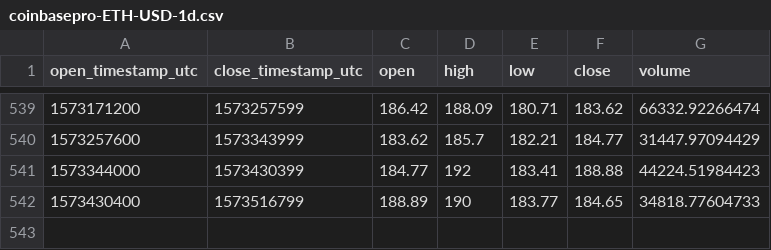
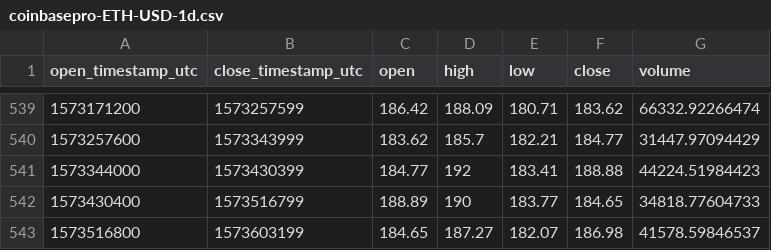
Before and after one commit to cryptobigbro/coinbasepro-ETH-USD, a CSV file: coinbasepro-ETH-USD-1d.csv, drawn as a sheet; only a part is shown, gaps mark what is left out.

```diff
--- a/coinbasepro-ETH-USD-1d.csv
+++ b/coinbasepro-ETH-USD-1d.csv
@@ -542 +542,2 @@ open_timestamp_utc,close_timestamp_utc,open,high,low,close,volume
 1573430400,1573516799,188.89,190,183.77,184.65,34818.77604733
+1573516800,1573603199,184.65,187.27,182.07,186.98,41578.59846537
```
Also changed, not shown: coinbasepro-ETH-USD-1h.csv.
